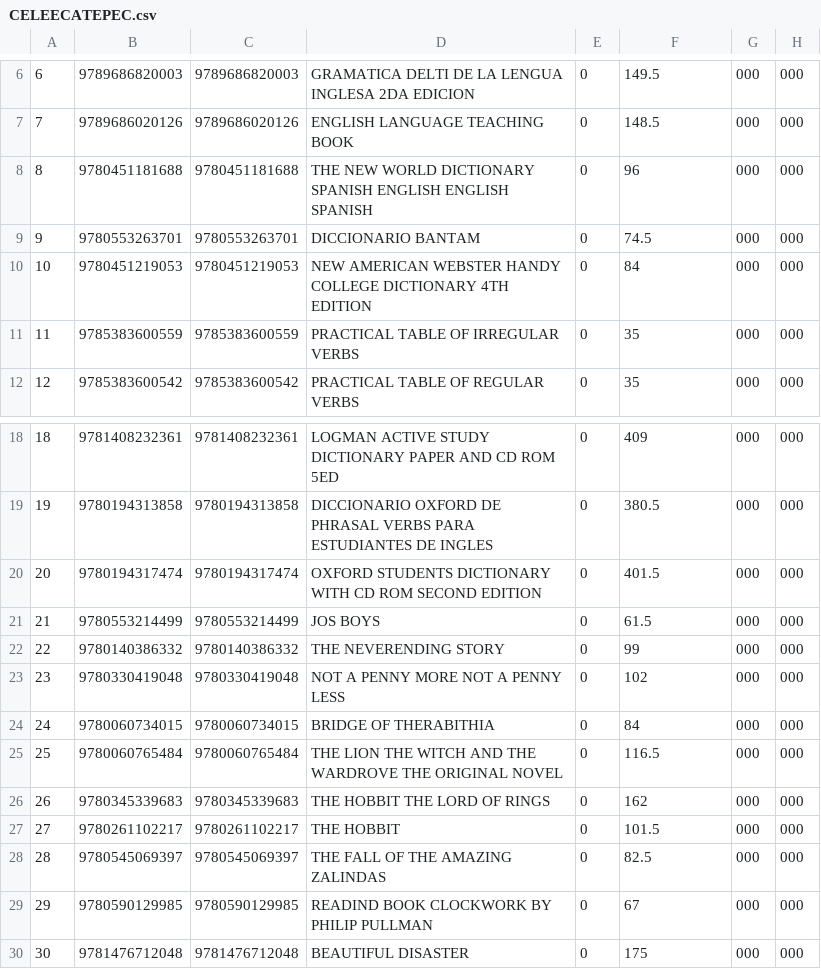
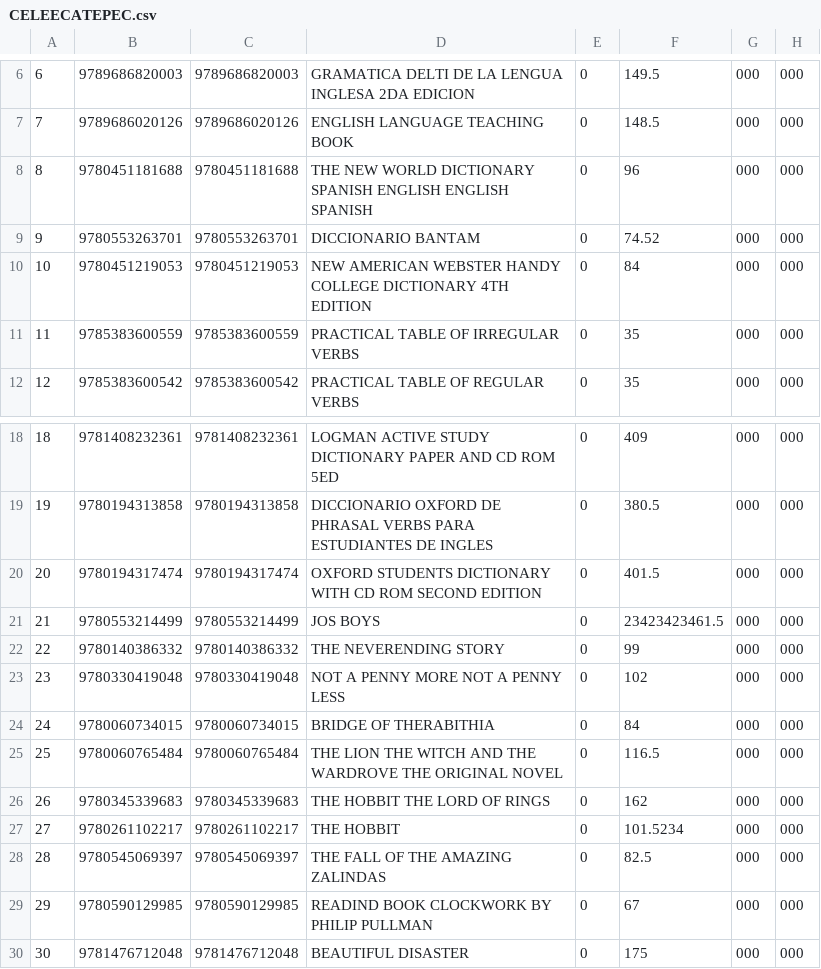
Before and after one commit to meganucleo/iPOS, a CSV file: CELEECATEPEC.csv, drawn as a sheet; only a part is shown, gaps mark what is left out.

```diff
--- a/CELEECATEPEC.csv
+++ b/CELEECATEPEC.csv
@@ -8,3 +8,3 @@
 8,9780451181688,9780451181688,THE NEW WORLD DICTIONARY SPANISH ENGLISH ENGLISH SPANISH,0,96,000,000
-9,9780553263701,9780553263701,DICCIONARIO BANTAM,0,74.5,000,000
+9,9780553263701,9780553263701,DICCIONARIO BANTAM,0,74.52,000,000
 10,9780451219053,9780451219053,NEW AMERICAN WEBSTER HANDY COLLEGE DICTIONARY 4TH EDITION,0,84,000,000
@@ -20,3 +20,3 @@
 20,9780194317474,9780194317474,OXFORD STUDENTS DICTIONARY WITH CD ROM SECOND EDITION,0,401.5,000,000
-21,9780553214499,9780553214499,JOS BOYS,0,61.5,000,000
+21,9780553214499,9780553214499,JOS BOYS,0,23423423461.5,000,000
 22,9780140386332,9780140386332,THE NEVERENDING STORY,0,99,000,000
@@ -26,3 +26,3 @@
 26,9780345339683,9780345339683,THE HOBBIT THE LORD OF RINGS,0,162,000,000
-27,9780261102217,9780261102217,THE HOBBIT,0,101.5,000,000
+27,9780261102217,9780261102217,THE HOBBIT,0,101.5234,000,000
 28,9780545069397,9780545069397,THE FALL OF THE AMAZING ZALINDAS,0,82.5,000,000
```
Also changed, not shown: 1 other file.
